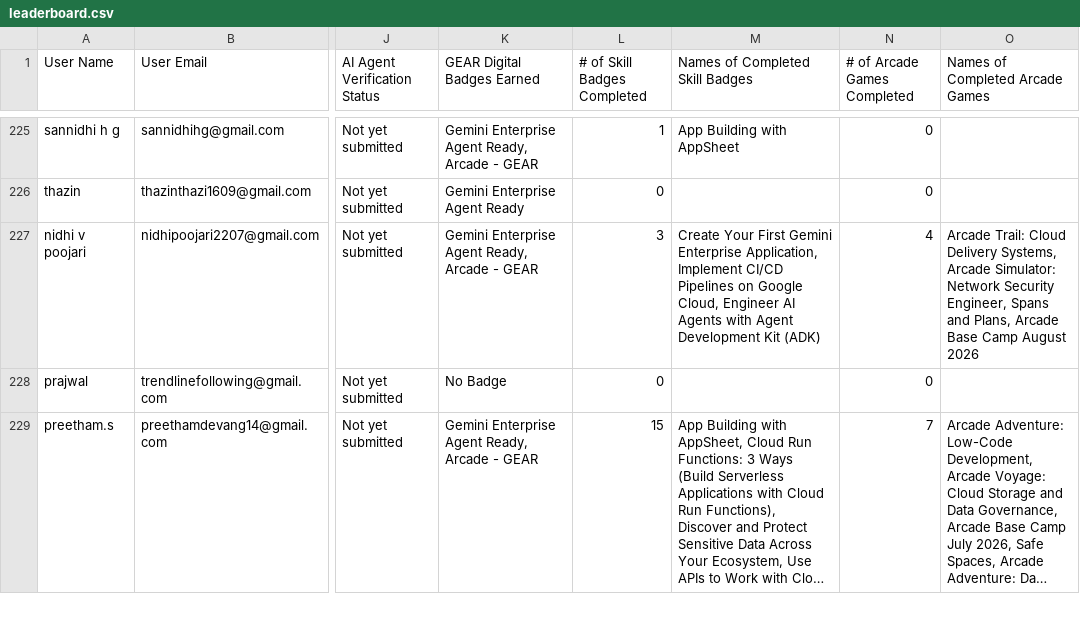
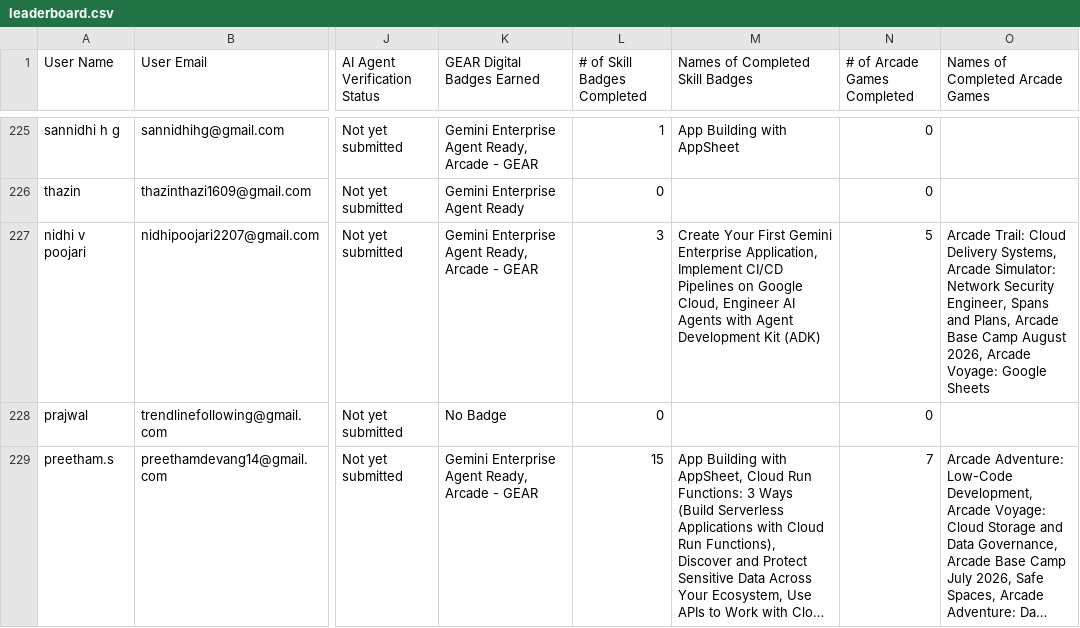
Before and after one commit to sachin-upparna/Google-Cloud-Aracade-2026, a CSV file: public/leaderboard.csv, drawn as a sheet; only a part is shown, gaps mark what is left out; long unchanged cells end in …; the diff covers the shown part only; the diff names each change by its address in the sheet, - before the commit and + after, or states it on an @@ line.

Commit message:
Update Google Cloud Arcade leaderboard data to Aug 16

```diff
--- a/public/leaderboard.csv
+++ b/public/leaderboard.csv
-N227 (# of Arcade Games Completed): 4
+N227 (# of Arcade Games Completed): 5
-O227 (Names of Completed Arcade Games): …Camp August 2026
+O227 (Names of Completed Arcade Games): …Camp August 2026, Arcade Voyage: Google Sheets
```
Also changed, not shown: 83 edited cells elsewhere in this file, 1 other file.
